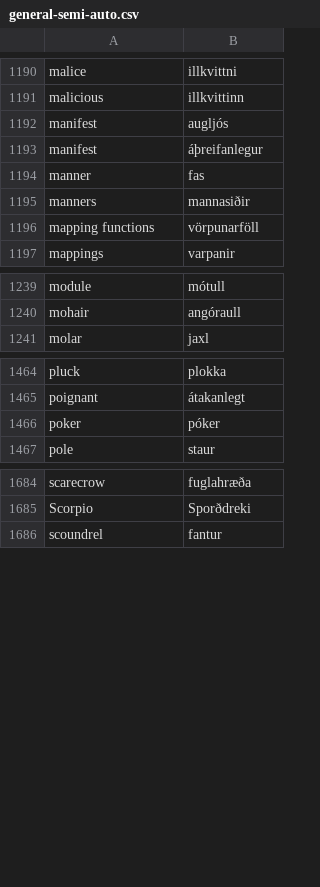
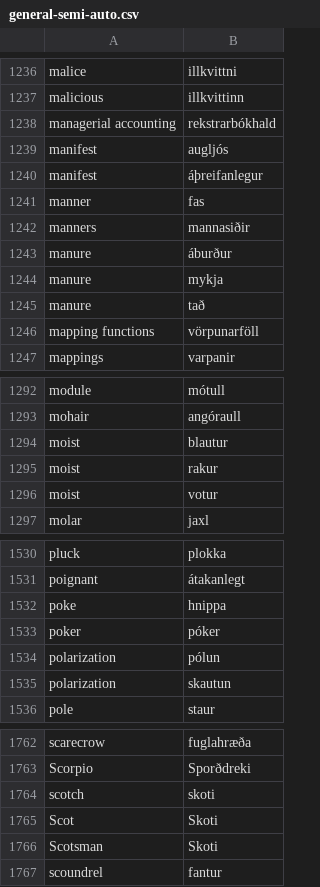
Before and after one commit to judyfong/dictionary, a CSV file: general-semi-auto.csv, drawn as a sheet; only a part is shown, gaps mark what is left out; the diff covers the shown part only; the diff names each change by its address in the sheet, - before the commit and + after, or states it on an @@ line.

```diff
--- a/general-semi-auto.csv
+++ b/general-semi-auto.csv
+row 1238: managerial accounting | rekstrarbókhald
+row 1243: manure | áburður
+row 1244: manure | mykja
+row 1245: manure | tað
+row 1294: moist | blautur
+row 1295: moist | rakur
+row 1296: moist | votur
+row 1532: poke | hnippa
+row 1534: polarization | pólun
+row 1535: polarization | skautun
+row 1764: scotch | skoti
+row 1765: Scot | Skoti
+row 1766: Scotsman | Skoti
```
Also changed, not shown: 85 added rows elsewhere in this file.
